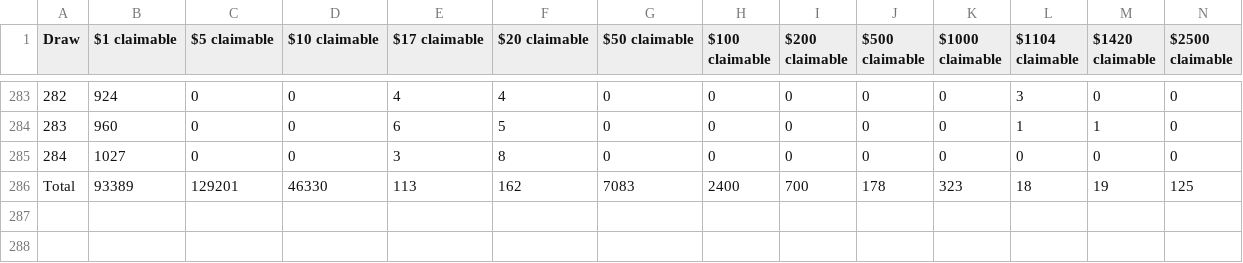
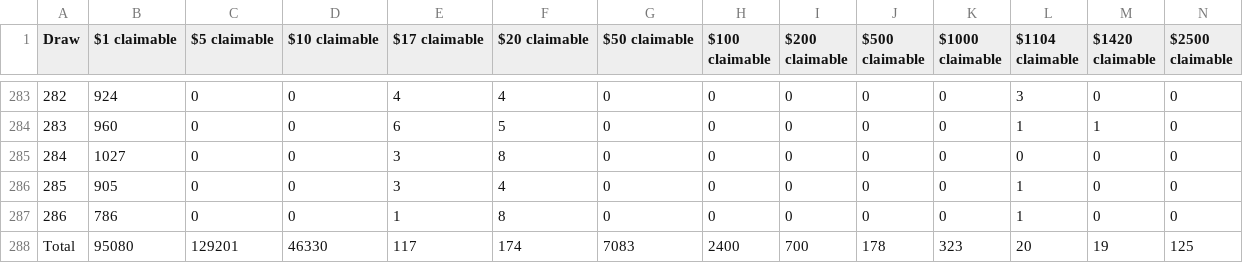
Before and after one commit to drcpu-github/pooltogether-v4-brownie, a CSV file: data/draw_prizes_claimable.csv, drawn as a sheet; only a part is shown, gaps mark what is left out.

```diff
--- a/data/draw_prizes_claimable.csv
+++ b/data/draw_prizes_claimable.csv
@@ -285,2 +285,4 @@ Draw,$1 claimable,$5 claimable,$10 claimable,$17 claimable,$20 claimable,$50 cla
 284,1027,0,0,3,8,0,0,0,0,0,0,0,0
-Total,93389,129201,46330,113,162,7083,2400,700,178,323,18,19,125
+285,905,0,0,3,4,0,0,0,0,0,1,0,0
+286,786,0,0,1,8,0,0,0,0,0,1,0,0
+Total,95080,129201,46330,117,174,7083,2400,700,178,323,20,19,125
```
Also changed, not shown: data/draw_amounts.csv, data/draw_prizes_dropped.csv, 14 other files.
